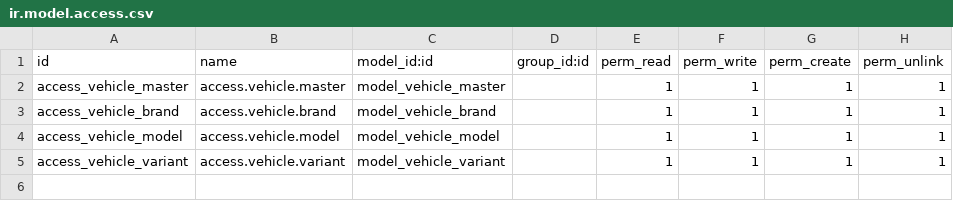
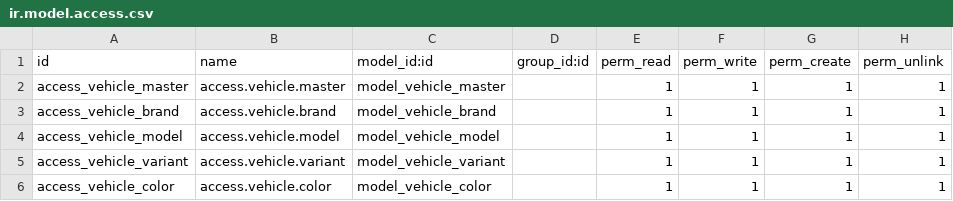
Before and after one commit to ShaheenHossain/vehicle_master, a CSV file: security/ir.model.access.csv, drawn as a sheet.

```diff
--- a/security/ir.model.access.csv
+++ b/security/ir.model.access.csv
@@ -5 +5,2 @@ access_vehicle_model,access.vehicle.model,model_vehicle_model,,1,1,1,1
 access_vehicle_variant,access.vehicle.variant,model_vehicle_variant,,1,1,1,1
+access_vehicle_color,access.vehicle.color,model_vehicle_color,,1,1,1,1
```
Also changed, not shown: 6 other files.
